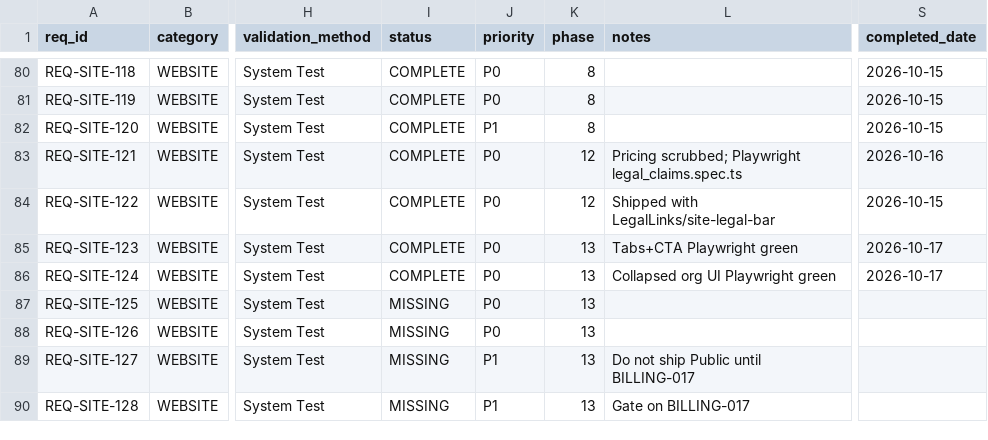
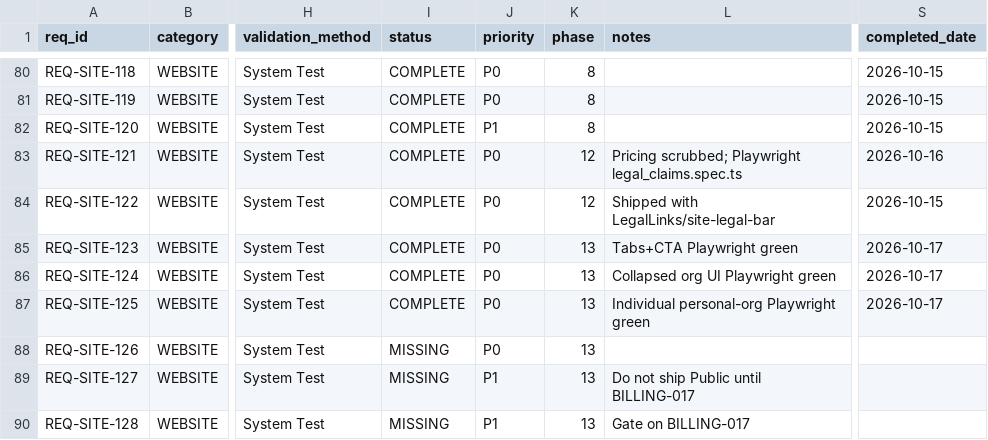
Before and after one commit to rtmx-ai/rtmx.ai, a CSV file: docs/rtm_database.csv, drawn as a sheet; only a part is shown, gaps mark what is left out; the diff names each change by its address in the sheet, - before the commit and + after, or states it on an @@ line.

```diff
--- a/docs/rtm_database.csv
+++ b/docs/rtm_database.csv
-I87 (status): MISSING
+I87 (status): COMPLETE
-L87 (notes): (empty)
+L87 (notes): Individual personal-org Playwright green
-S87 (completed_date): (empty)
+S87 (completed_date): 2026-10-17
```
Also changed, not shown: 3 other files.
